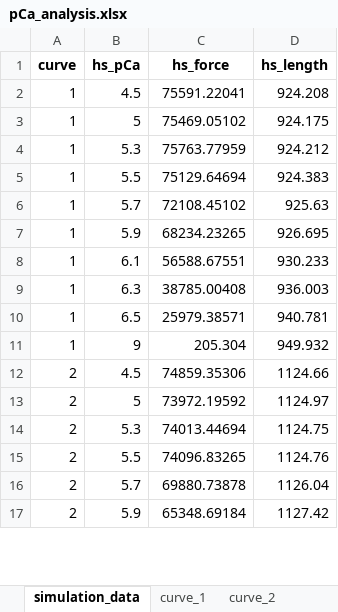
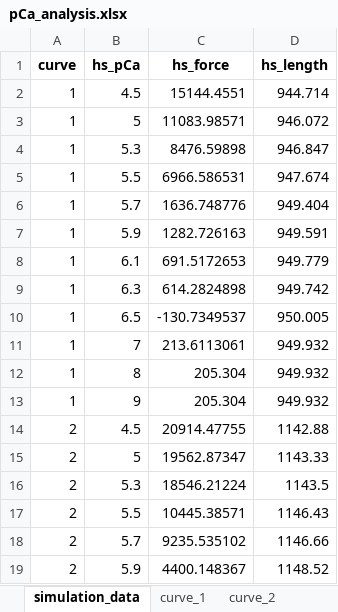
Before and after one commit to Campbell-Muscle-Lab/RLC_fibersim_project, an Excel workbook: specific_molecules/sim_data/sim_output/pCa_analysis.xlsx, sheet simulation_data, drawn as a sheet; only a part is shown; values as stored, in another font and other column widths than the file's, no borders; addresses are those after the commit; the diff covers the shown part only; the diff names each change by its address in the sheet, - before the commit and + after, or states it on an @@ line.

Commit message:
new simulations

```diff
--- a/specific_molecules/sim_data/sim_output/pCa_analysis.xlsx (sheet simulation_data)
+++ b/specific_molecules/sim_data/sim_output/pCa_analysis.xlsx (sheet simulation_data)
-C2 (hs_force): 75591.22041
+C2 (hs_force): 15144.4551
-D2 (hs_length): 924.208
+D2 (hs_length): 944.714
-C3 (hs_force): 75469.05102
+C3 (hs_force): 11083.98571
-D3 (hs_length): 924.175
+D3 (hs_length): 946.072
-C4 (hs_force): 75763.77959
+C4 (hs_force): 8476.59898
-D4 (hs_length): 924.212
+D4 (hs_length): 946.847
-C5 (hs_force): 75129.64694
+C5 (hs_force): 6966.586531
-D5 (hs_length): 924.383
+D5 (hs_length): 947.674
-C6 (hs_force): 72108.45102
+C6 (hs_force): 1636.748776
-D6 (hs_length): 925.63
+D6 (hs_length): 949.404
-C7 (hs_force): 68234.23265
+C7 (hs_force): 1282.726163
-D7 (hs_length): 926.695
+D7 (hs_length): 949.591
-C8 (hs_force): 56588.67551
+C8 (hs_force): 691.5172653
-D8 (hs_length): 930.233
+D8 (hs_length): 949.779
-C9 (hs_force): 38785.00408
+C9 (hs_force): 614.2824898
-D9 (hs_length): 936.003
+D9 (hs_length): 949.742
-C10 (hs_force): 25979.38571
+C10 (hs_force): -130.7349537
-D10 (hs_length): 940.781
+D10 (hs_length): 950.005
+row 11: 1 | 7 | 213.6113061 | 949.932
+row 12: 1 | 8 | 205.304 | 949.932
-C14 (hs_force): 74859.35306
+C14 (hs_force): 20914.47755
-D14 (hs_length): 1124.66
+D14 (hs_length): 1142.88
-C15 (hs_force): 73972.19592
+C15 (hs_force): 19562.87347
-D15 (hs_length): 1124.97
+D15 (hs_length): 1143.33
-C16 (hs_force): 74013.44694
+C16 (hs_force): 18546.21224
-D16 (hs_length): 1124.75
+D16 (hs_length): 1143.5
-C17 (hs_force): 74096.83265
+C17 (hs_force): 10445.38571
-D17 (hs_length): 1124.76
+D17 (hs_length): 1146.43
-C18 (hs_force): 69880.73878
+C18 (hs_force): 9235.535102
-D18 (hs_length): 1126.04
+D18 (hs_length): 1146.66
-C19 (hs_force): 65348.69184
+C19 (hs_force): 4400.148367
-D19 (hs_length): 1127.42
+D19 (hs_length): 1148.52
```
Also changed, not shown: 6 added rows, 40 removed rows and 42 edited cells elsewhere in this sheet, sheet curve_3, sheet curve_4, sheet curve_2, sheet curve_1, other sheet tabs, 6 other files.
